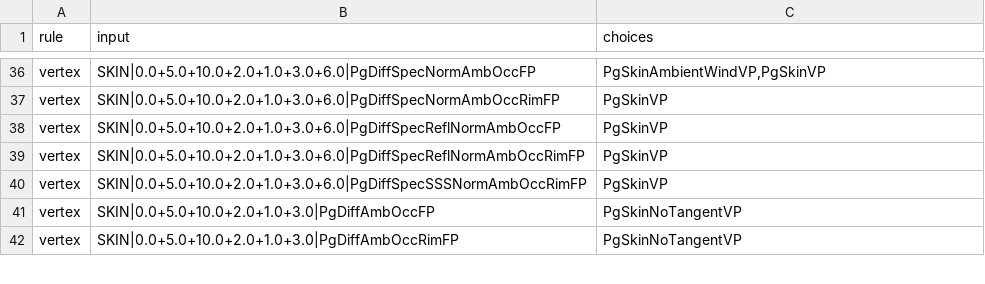
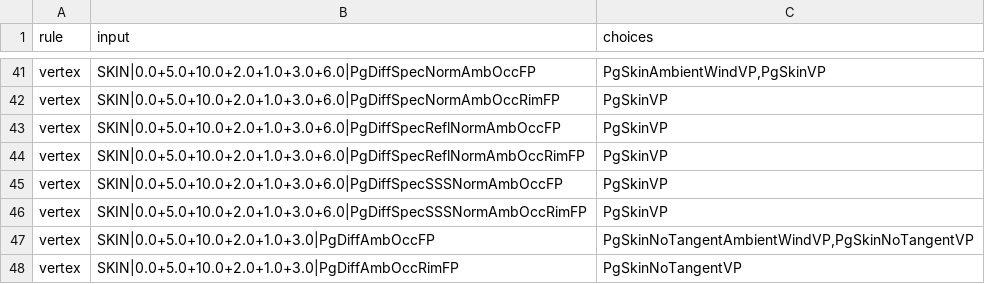
Before and after one commit to Mercenaries-Fan-Build/mercs2-wad-simulator, a TSV file: crates/mercs2_quartermaster/data/shader_import_rules.tsv, drawn as a sheet; only a part is shown, gaps mark what is left out; the diff covers the shown part only.

Commit message:
shader_import_rules.tsv: the census with the 0x0B shadow predicate and LOD rungs
Every shadow input has one choice. The 1,400 finer LOD rungs, read against their resident
container's materials, add ten vertex and shadow inputs and a wind choice to two SKIN inputs.

54753622+headless-rebase@users.noreply.github.com

```diff
--- a/crates/mercs2_quartermaster/data/shader_import_rules.tsv
+++ b/crates/mercs2_quartermaster/data/shader_import_rules.tsv
@@ -39,4 +44,5 @@ vertex	SKIN|0.0+5.0+10.0+2.0+1.0+3.0+6.0|PgDiffSpecReflNormAmbOccFP	PgSkinVP
 vertex	SKIN|0.0+5.0+10.0+2.0+1.0+3.0+6.0|PgDiffSpecReflNormAmbOccRimFP	PgSkinVP
+vertex	SKIN|0.0+5.0+10.0+2.0+1.0+3.0+6.0|PgDiffSpecSSSNormAmbOccFP	PgSkinVP
 vertex	SKIN|0.0+5.0+10.0+2.0+1.0+3.0+6.0|PgDiffSpecSSSNormAmbOccRimFP	PgSkinVP
-vertex	SKIN|0.0+5.0+10.0+2.0+1.0+3.0|PgDiffAmbOccFP	PgSkinNoTangentVP
+vertex	SKIN|0.0+5.0+10.0+2.0+1.0+3.0|PgDiffAmbOccFP	PgSkinNoTangentAmbientWindVP,PgSkinNoTangentVP
 vertex	SKIN|0.0+5.0+10.0+2.0+1.0+3.0|PgDiffAmbOccRimFP	PgSkinNoTangentVP
```
Also changed, not shown: 9 added rows and 9 edited cells elsewhere in this file.
